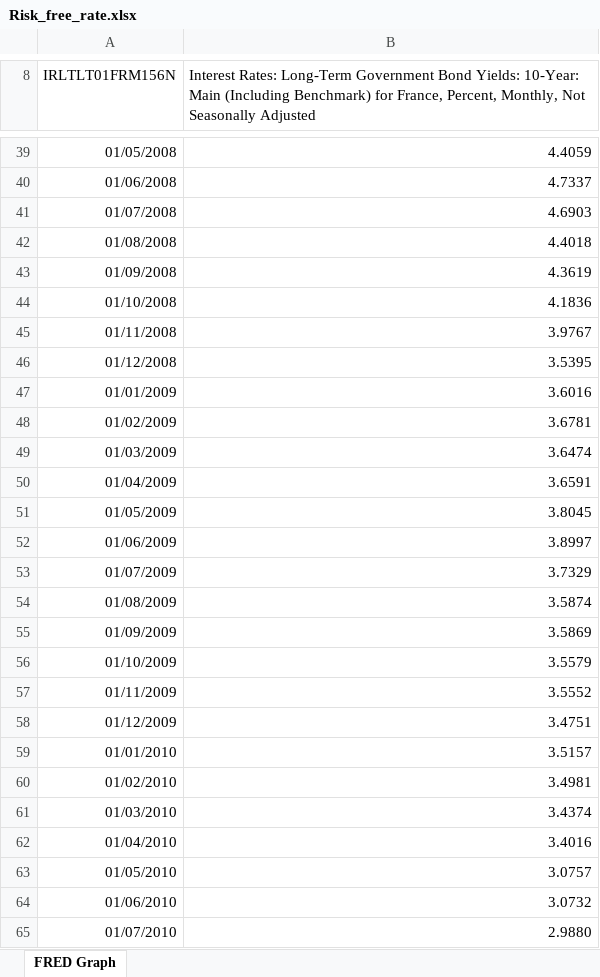
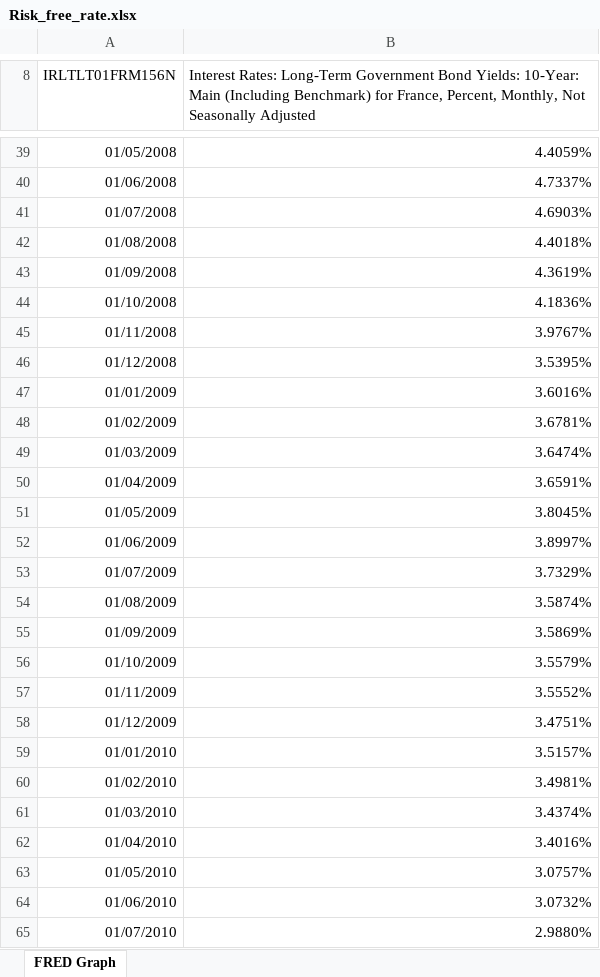
Before and after one commit to RomainCastellarnau/Financial-Econometrics-II, an Excel workbook: Data/Risk_free_rate.xlsx, sheet FRED Graph, drawn as a sheet; only a part is shown, gaps mark what is left out; values as stored, in another font and other column widths than the file's, no borders; the diff covers the shown part only; the diff names each change by its address in the sheet, - before the commit and + after, or states it on an @@ line.

```diff
--- a/Data/Risk_free_rate.xlsx (sheet FRED Graph)
+++ b/Data/Risk_free_rate.xlsx (sheet FRED Graph)
-B39: 4.4059
+B39: 4.4059%
-B40: 4.7337
+B40: 4.7337%
-B41: 4.6903
+B41: 4.6903%
-B42: 4.4018
+B42: 4.4018%
-B43: 4.3619
+B43: 4.3619%
-B44: 4.1836
+B44: 4.1836%
-B45: 3.9767
+B45: 3.9767%
-B46: 3.5395
+B46: 3.5395%
-B47: 3.6016
+B47: 3.6016%
-B48: 3.6781
+B48: 3.6781%
-B49: 3.6474
+B49: 3.6474%
-B50: 3.6591
+B50: 3.6591%
-B51: 3.8045
+B51: 3.8045%
-B52: 3.8997
+B52: 3.8997%
-B53: 3.7329
+B53: 3.7329%
-B54: 3.5874
+B54: 3.5874%
-B55: 3.5869
+B55: 3.5869%
-B56: 3.5579
+B56: 3.5579%
-B57: 3.5552
+B57: 3.5552%
-B58: 3.4751
+B58: 3.4751%
-B59: 3.5157
+B59: 3.5157%
-B60: 3.4981
+B60: 3.4981%
-B61: 3.4374
+B61: 3.4374%
-B62: 3.4016
+B62: 3.4016%
-B63: 3.0757
+B63: 3.0757%
-B64: 3.0732
+B64: 3.0732%
-B65: 2.9880
+B65: 2.9880%
```
Also changed, not shown: 1 added row and 188 edited cells elsewhere in this sheet, 4 other files.
